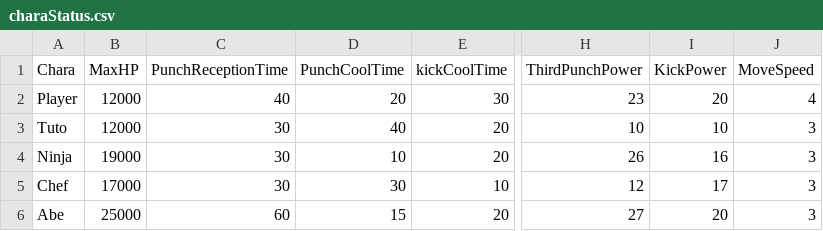
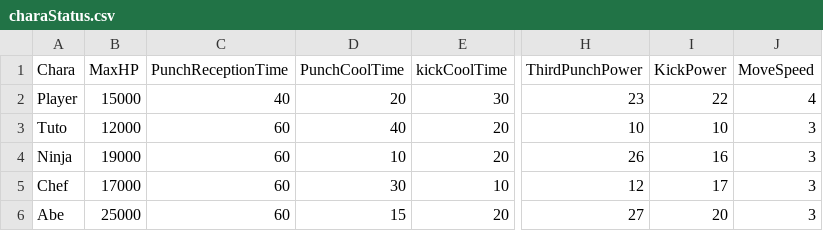
Before and after one commit to renka1225/MyGame, a CSV file: Uedaが往く/Uedaが往く/data/csv/charaStatus.csv, drawn as a sheet; only a part is shown, gaps mark what is left out; the diff names each change by its address in the sheet, - before the commit and + after, or states it on an @@ line.

```diff
--- a/Uedaが往く/Uedaが往く/data/csv/charaStatus.csv
+++ b/Uedaが往く/Uedaが往く/data/csv/charaStatus.csv
-B2 (MaxHP): 12000
+B2 (MaxHP): 15000
-I2 (KickPower): 20
+I2 (KickPower): 22
-C3:C5 (PunchReceptionTime): 30
+C3:C5 (PunchReceptionTime): 60
```
Also changed, not shown: Uedaが往く/Uedaが往く/data/csv/animSpeed.csv, Uedaが往く/Uedaが往く/data/csv/enemyInfo.csv, 21 other files.
